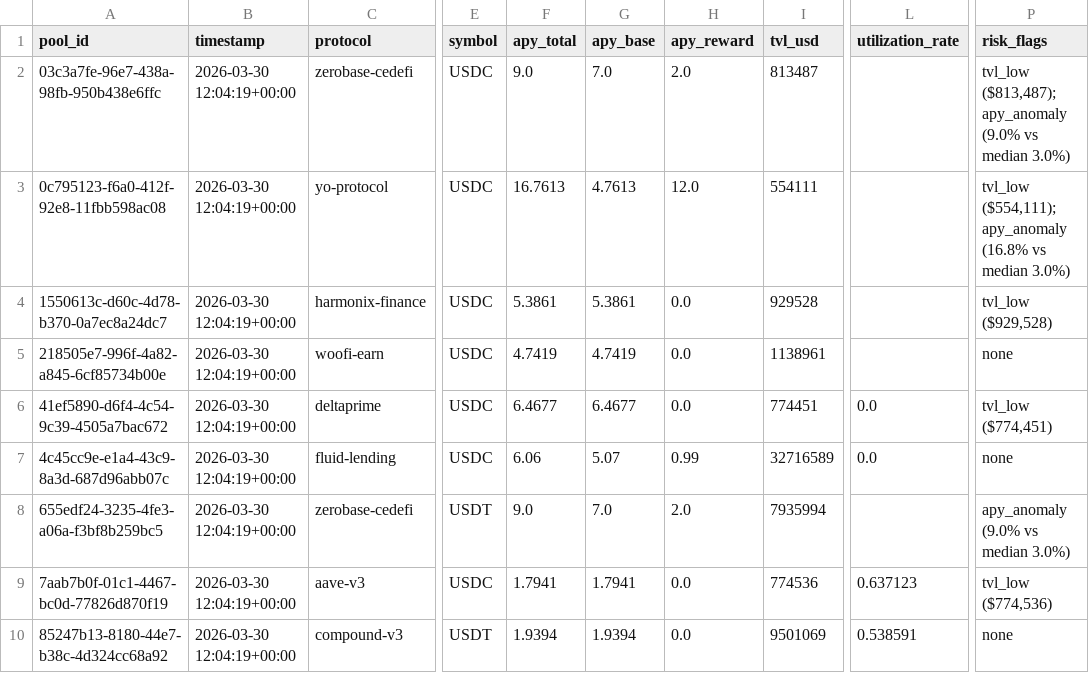
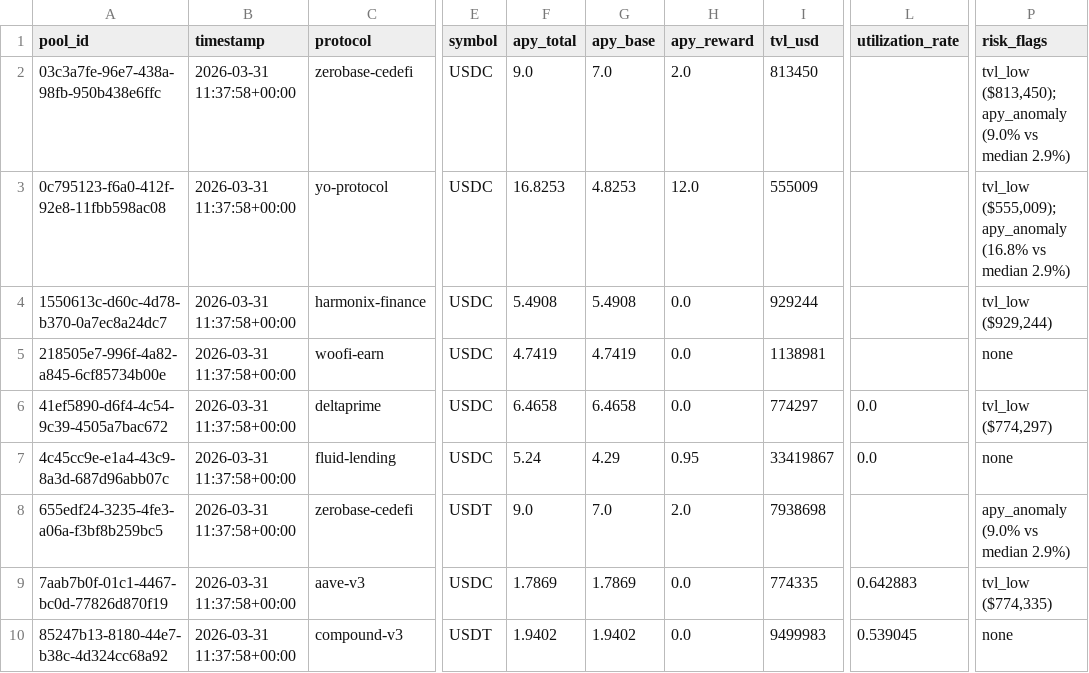
Before and after one commit to m-marcolazzeri/defi-monitor, a CSV file: data/risk_labels.csv, drawn as a sheet; only a part is shown, gaps mark what is left out; the diff covers the shown part only; the diff names each change by its address in the sheet, - before the commit and + after, or states it on an @@ line.

```diff
--- a/data/risk_labels.csv
+++ b/data/risk_labels.csv
-B2:B10 (timestamp): 2026-03-30 12:04:19+00:00
+B2:B10 (timestamp): 2026-03-31 11:37:58+00:00
-I2 (tvl_usd): 813487
+I2 (tvl_usd): 813450
-P2 (risk_flags): tvl_low ($813,487); apy_anomaly (9.0% vs median 3.0%)
+P2 (risk_flags): tvl_low ($813,450); apy_anomaly (9.0% vs median 2.9%)
-F3 (apy_total): 16.7613
+F3 (apy_total): 16.8253
-G3 (apy_base): 4.7613
+G3 (apy_base): 4.8253
-I3 (tvl_usd): 554111
+I3 (tvl_usd): 555009
-P3 (risk_flags): tvl_low ($554,111); apy_anomaly (16.8% vs median 3.0%)
+P3 (risk_flags): tvl_low ($555,009); apy_anomaly (16.8% vs median 2.9%)
-F4 (apy_total): 5.3861
+F4 (apy_total): 5.4908
-G4 (apy_base): 5.3861
+G4 (apy_base): 5.4908
-I4 (tvl_usd): 929528
+I4 (tvl_usd): 929244
-P4 (risk_flags): tvl_low ($929,528)
+P4 (risk_flags): tvl_low ($929,244)
-I5 (tvl_usd): 1138961
+I5 (tvl_usd): 1138981
-F6 (apy_total): 6.4677
+F6 (apy_total): 6.4658
-G6 (apy_base): 6.4677
+G6 (apy_base): 6.4658
-I6 (tvl_usd): 774451
+I6 (tvl_usd): 774297
-P6 (risk_flags): tvl_low ($774,451)
+P6 (risk_flags): tvl_low ($774,297)
-F7 (apy_total): 6.06
+F7 (apy_total): 5.24
-G7 (apy_base): 5.07
+G7 (apy_base): 4.29
-H7 (apy_reward): 0.99
+H7 (apy_reward): 0.95
-I7 (tvl_usd): 32716589
+I7 (tvl_usd): 33419867
-I8 (tvl_usd): 7935994
+I8 (tvl_usd): 7938698
-P8 (risk_flags): apy_anomaly (9.0% vs median 3.0%)
+P8 (risk_flags): apy_anomaly (9.0% vs median 2.9%)
-F9 (apy_total): 1.7941
+F9 (apy_total): 1.7869
-G9 (apy_base): 1.7941
+G9 (apy_base): 1.7869
-I9 (tvl_usd): 774536
+I9 (tvl_usd): 774335
-L9 (utilization_rate): 0.637123
+L9 (utilization_rate): 0.642883
-P9 (risk_flags): tvl_low ($774,536)
+P9 (risk_flags): tvl_low ($774,335)
-F10 (apy_total): 1.9394
+F10 (apy_total): 1.9402
-G10 (apy_base): 1.9394
+G10 (apy_base): 1.9402
-I10 (tvl_usd): 9501069
+I10 (tvl_usd): 9499983
-L10 (utilization_rate): 0.538591
+L10 (utilization_rate): 0.539045
```
Also changed, not shown: 53 edited cells elsewhere in this file, data/anomalies.csv, data/multi_protocol.csv, 1 other file.
